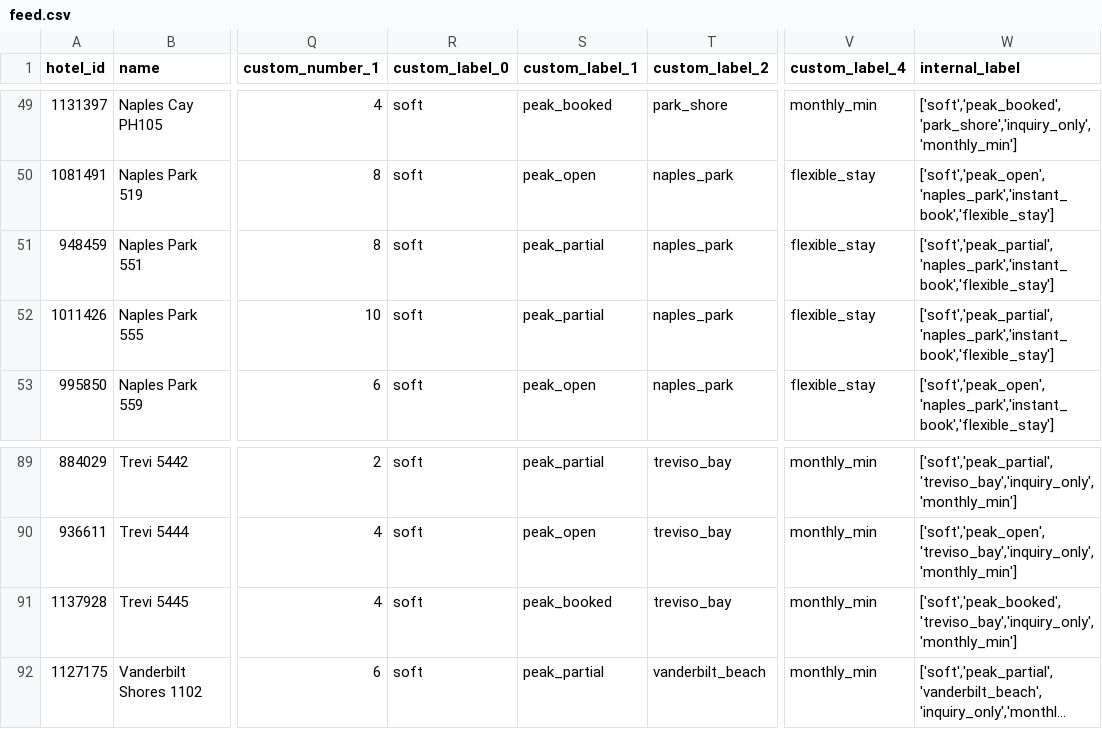
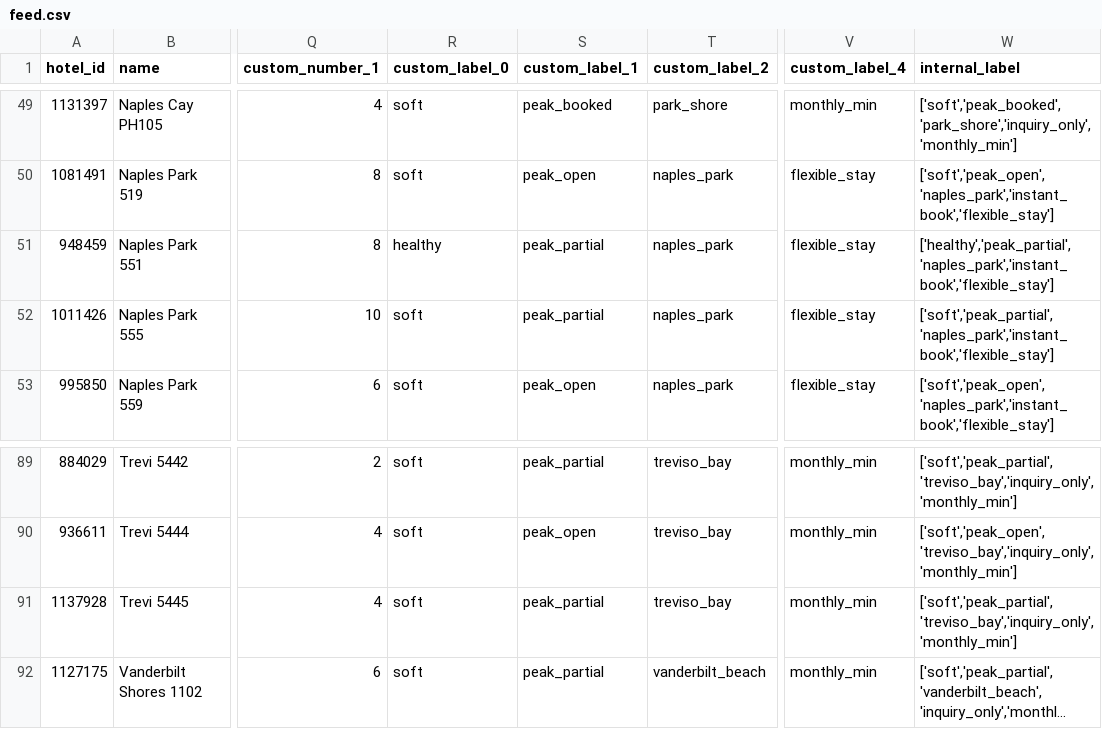
Before and after one commit to sjponsler41/nvpr-meta-feed, a CSV file: feed.csv, drawn as a sheet; only a part is shown, gaps mark what is left out; long unchanged cells end in …; the diff names each change by its address in the sheet, - before the commit and + after, or states it on an @@ line.

Commit message:
Update feed 2026-10-08T17:29Z

```diff
--- a/feed.csv
+++ b/feed.csv
-R51 (custom_label_0): soft
+R51 (custom_label_0): healthy
-W51 (internal_label): ['soft','peak_partial','naples_park','instant_book','flexible_stay']
+W51 (internal_label): ['healthy','peak_partial','naples_park','instant_book','flexible_stay']
-S91 (custom_label_1): peak_booked
+S91 (custom_label_1): peak_partial
-W91 (internal_label): ['soft','peak_booked','treviso_bay','inquiry_only','monthly_min']
+W91 (internal_label): ['soft','peak_partial','treviso_bay','inquiry_only','monthly_min']
```
